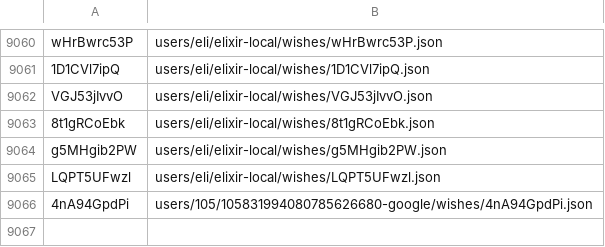
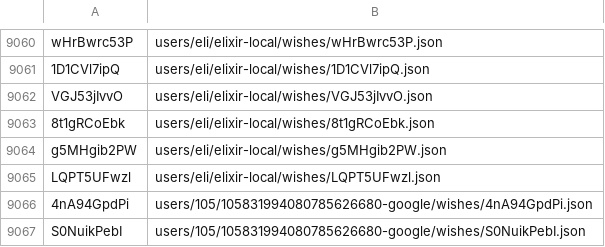
Before and after one commit to knigopis/repo2.knigopis.com, a CSV file: wishes.csv, drawn as a sheet; only a part is shown, gaps mark what is left out; the diff names each change by its address in the sheet, - before the commit and + after, or states it on an @@ line.

```diff
--- a/wishes.csv
+++ b/wishes.csv
+row 9067: S0NuikPebI | users/105/105831994080785626680-google/wishes/S0NuikPebI.json
```
Also changed, not shown: 2 other files.
